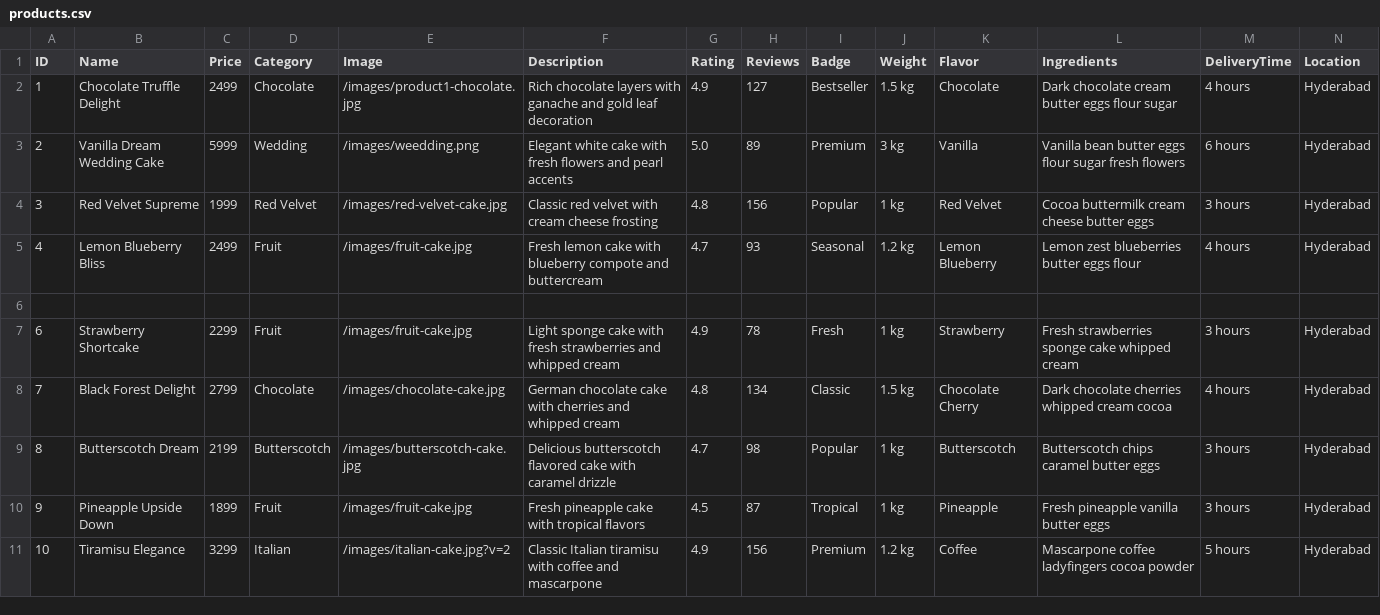
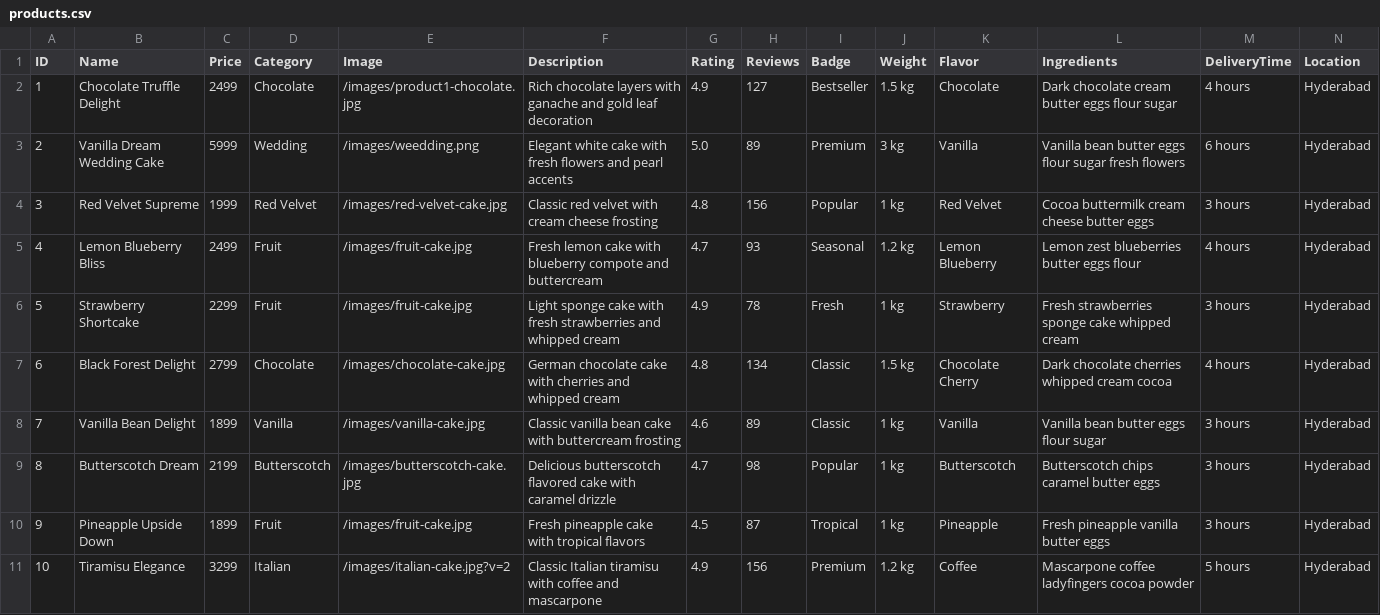
Before and after one commit to venkateshyella/cake-store, a CSV file: src/main/resources/static/products.csv, drawn as a sheet.

Commit message:
Fixed category display issue - Added missing products for all cake categories, added Vanilla category, and ensured all categories have products

```diff
--- a/src/main/resources/static/products.csv
+++ b/src/main/resources/static/products.csv
@@ -5,5 +5,5 @@ ID,Name,Price,Category,Image,Description,Rating,Reviews,Badge,Weight,Flavor,Ingr
 4,Lemon Blueberry Bliss,2499,Fruit,/images/fruit-cake.jpg,Fresh lemon cake with blueberry compote and buttercream,4.7,93,Seasonal,1.2 kg,Lemon Blueberry,Lemon zest blueberries butter eggs flour,4 hours,Hyderabad
-
-6,Strawberry Shortcake,2299,Fruit,/images/fruit-cake.jpg,Light sponge cake with fresh strawberries and whipped cream,4.9,78,Fresh,1 kg,Strawberry,Fresh strawberries sponge cake whipped cream,3 hours,Hyderabad
-7,Black Forest Delight,2799,Chocolate,/images/chocolate-cake.jpg,German chocolate cake with cherries and whipped cream,4.8,134,Classic,1.5 kg,Chocolate Cherry,Dark chocolate cherries whipped cream cocoa,4 hours,Hyderabad
+5,Strawberry Shortcake,2299,Fruit,/images/fruit-cake.jpg,Light sponge cake with fresh strawberries and whipped cream,4.9,78,Fresh,1 kg,Strawberry,Fresh strawberries sponge cake whipped cream,3 hours,Hyderabad
+6,Black Forest Delight,2799,Chocolate,/images/chocolate-cake.jpg,German chocolate cake with cherries and whipped cream,4.8,134,Classic,1.5 kg,Chocolate Cherry,Dark chocolate cherries whipped cream cocoa,4 hours,Hyderabad
+7,Vanilla Bean Delight,1899,Vanilla,/images/vanilla-cake.jpg,Classic vanilla bean cake with buttercream frosting,4.6,89,Classic,1 kg,Vanilla,Vanilla bean butter eggs flour sugar,3 hours,Hyderabad
 8,Butterscotch Dream,2199,Butterscotch,/images/butterscotch-cake.jpg,Delicious butterscotch flavored cake with caramel drizzle,4.7,98,Popular,1 kg,Butterscotch,Butterscotch chips caramel butter eggs,3 hours,Hyderabad
```
Also changed, not shown: 2 other files.
